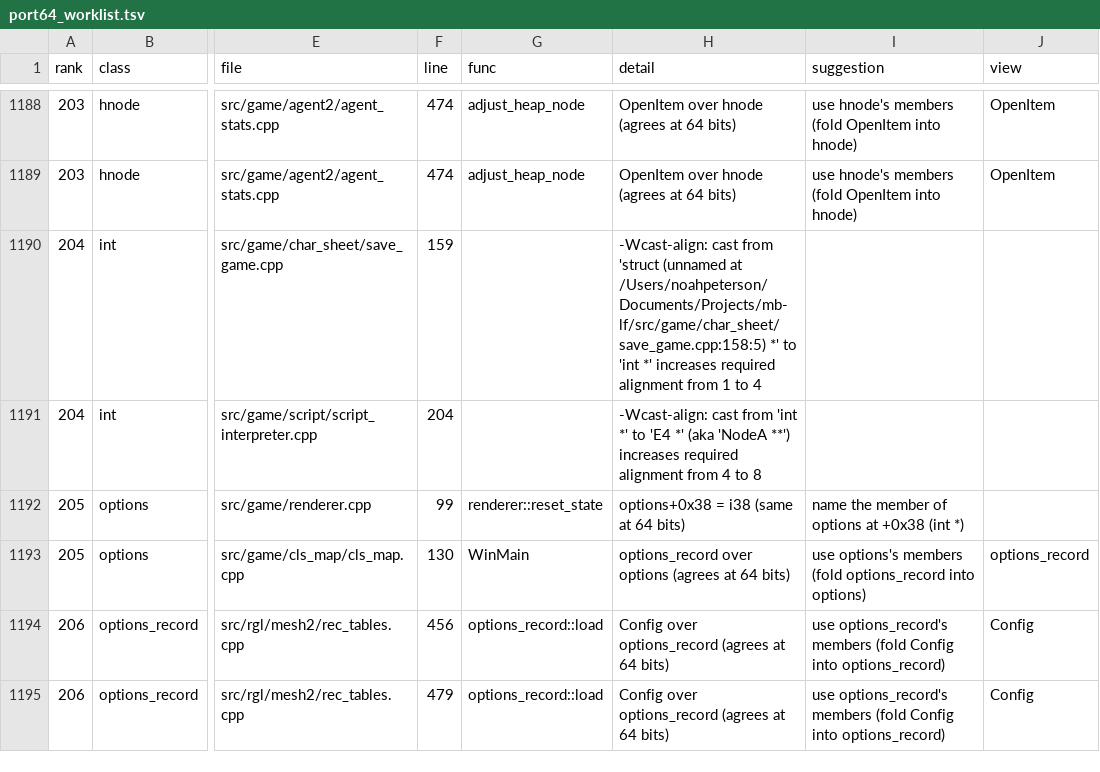
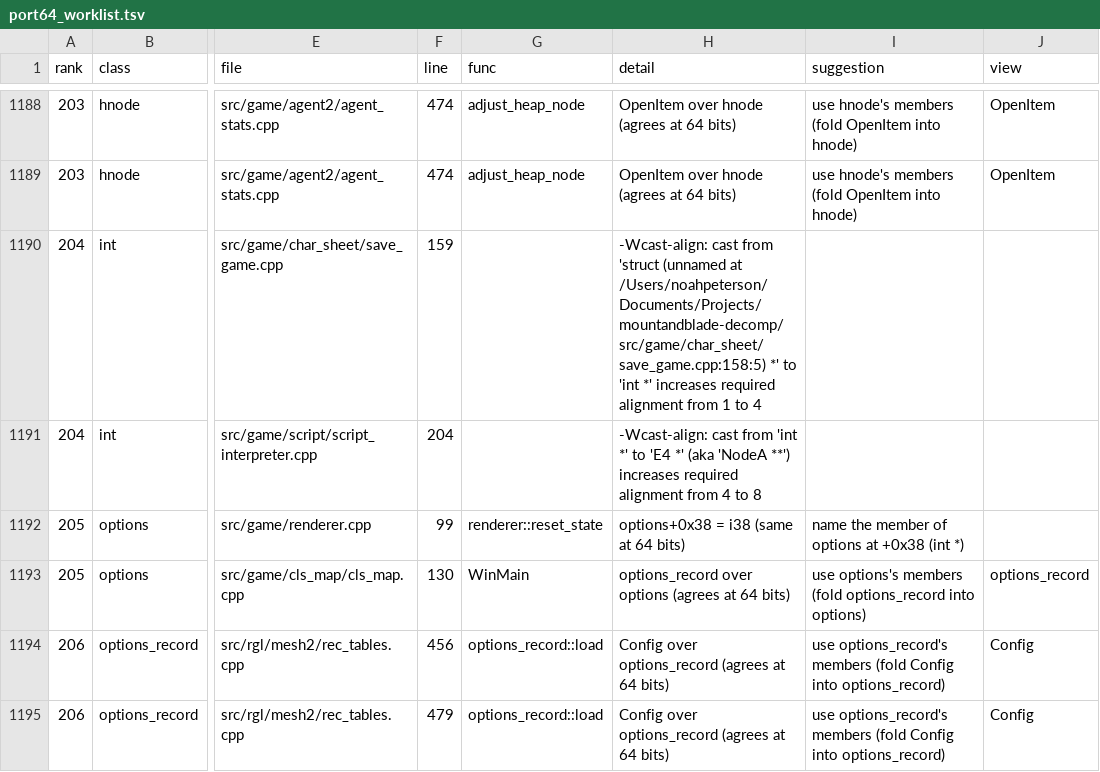
Before and after one commit to NoahBPeterson/mountandblade-decomp, a TSV file: docs/port64_worklist.tsv, drawn as a sheet; only a part is shown, gaps mark what is left out; the diff names each change by its address in the sheet, - before the commit and + after, or states it on an @@ line.

```diff
--- a/docs/port64_worklist.tsv
+++ b/docs/port64_worklist.tsv
-H1190 (detail): …(unnamed at /Users/noahpeterson/Documents/Projects/mb-lf/src/game/char_sheet/save_game.cpp:158:5) *' to…
+H1190 (detail): …(unnamed at /Users/noahpeterson/Documents/Projects/mountandblade-decomp/src/game/char_sheet/save_game.cpp:158:5) *' to…
```
Also changed, not shown: port/link/macos-arm64/owners.tsv, port/link/owners.tsv, 14 other files.
